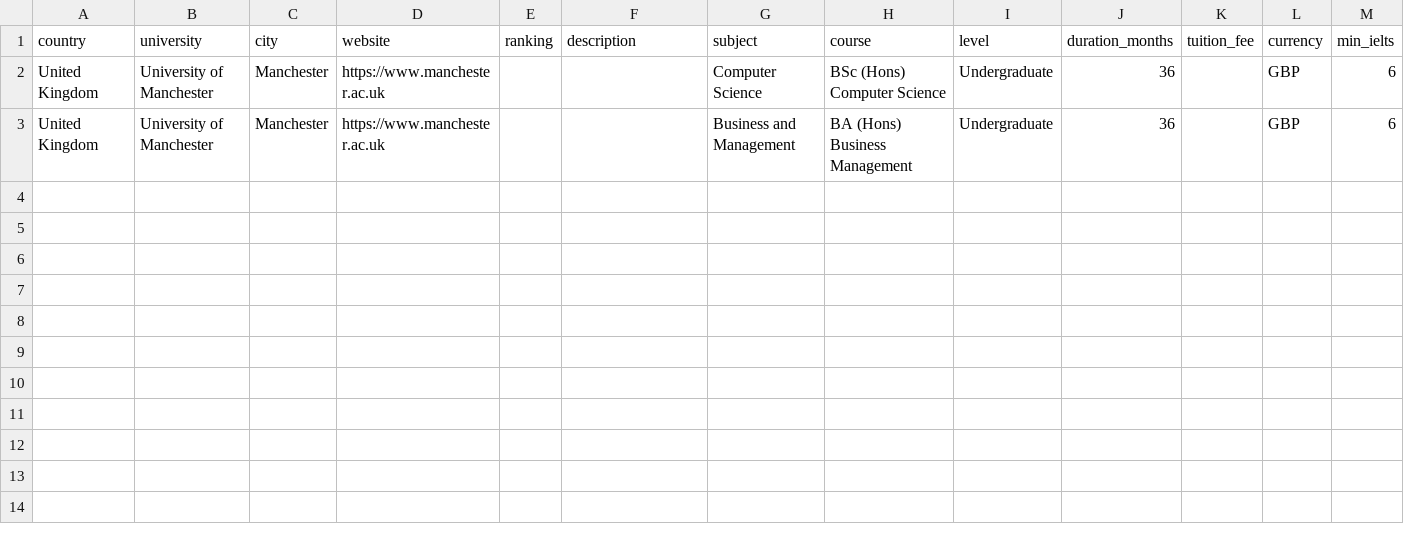
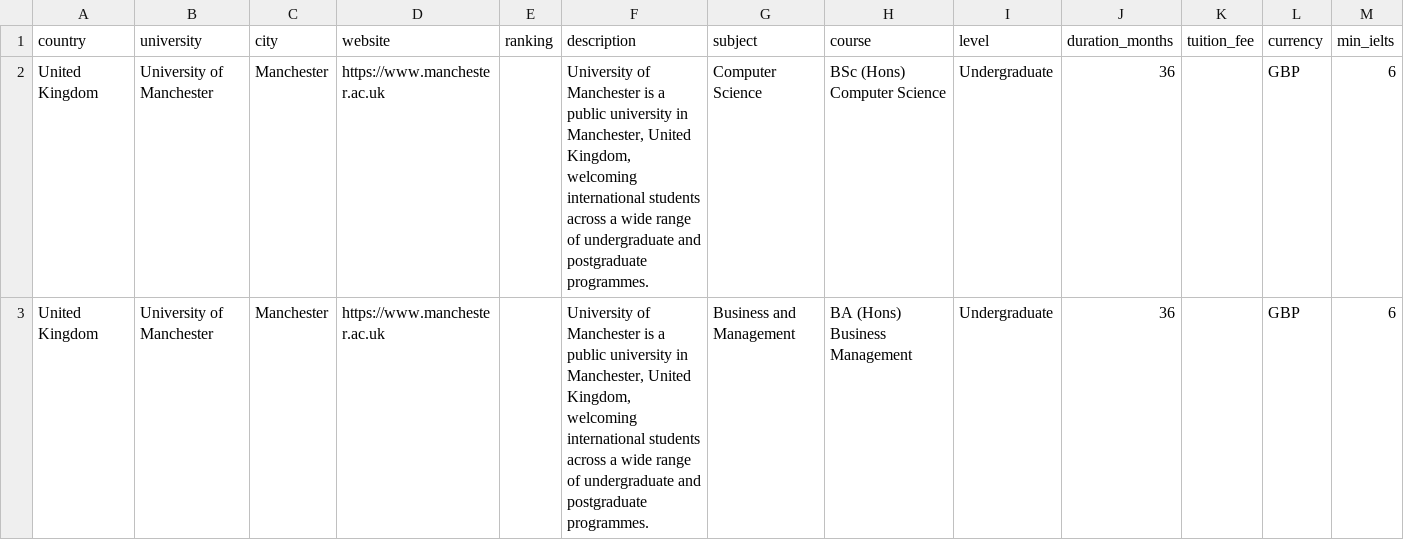
Before and after one commit to nrcltdin-code/nrcedu-uk, a CSV file: public/templates/university-import-template.csv, drawn as a sheet.

```diff
--- a/public/templates/university-import-template.csv
+++ b/public/templates/university-import-template.csv
@@ -1,3 +1,3 @@
 country,university,city,website,ranking,description,subject,course,level,duration_months,tuition_fee,currency,min_ielts
-United Kingdom,University of Manchester,Manchester,https://www.manchester.ac.uk,,,Computer Science,BSc (Hons) Computer Science,Undergraduate,36,,GBP,6
-United Kingdom,University of Manchester,Manchester,https://www.manchester.ac.uk,,,Business and Management,BA (Hons) Business Management,Undergraduate,36,,GBP,6
+United Kingdom,University of Manchester,Manchester,https://www.manchester.ac.uk,,"University of Manchester is a public university in Manchester, United Kingdom, welcoming international students across a wide range of undergraduate and postgraduate programmes.",Computer Science,BSc (Hons) Computer Science,Undergraduate,36,,GBP,6
+United Kingdom,University of Manchester,Manchester,https://www.manchester.ac.uk,,"University of Manchester is a public university in Manchester, United Kingdom, welcoming international students across a wide range of undergraduate and postgraduate programmes.",Business and Management,BA (Hons) Business Management,Undergraduate,36,,GBP,6
```
Also changed, not shown: 4 other files.
